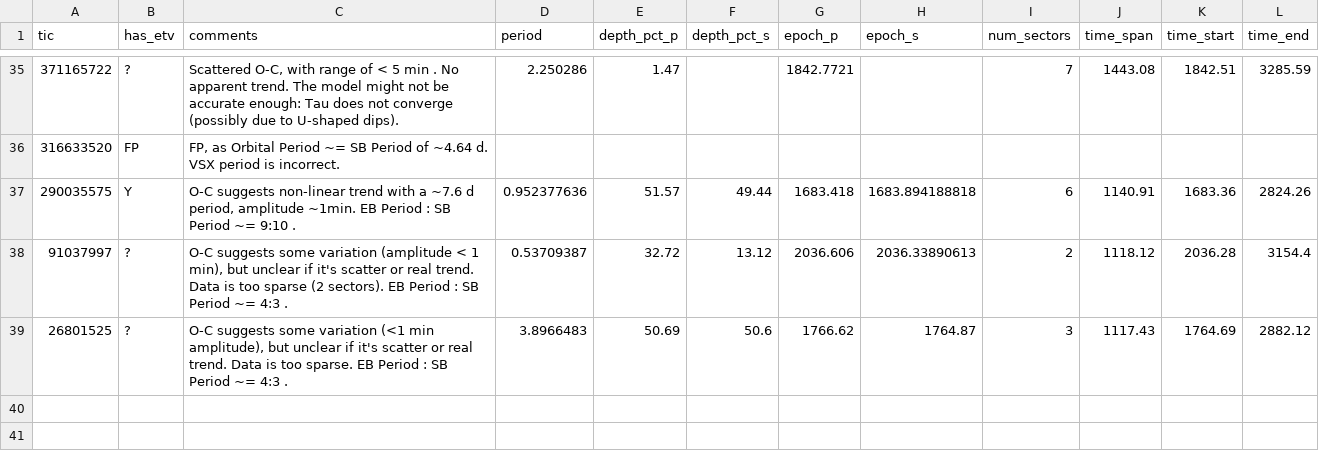
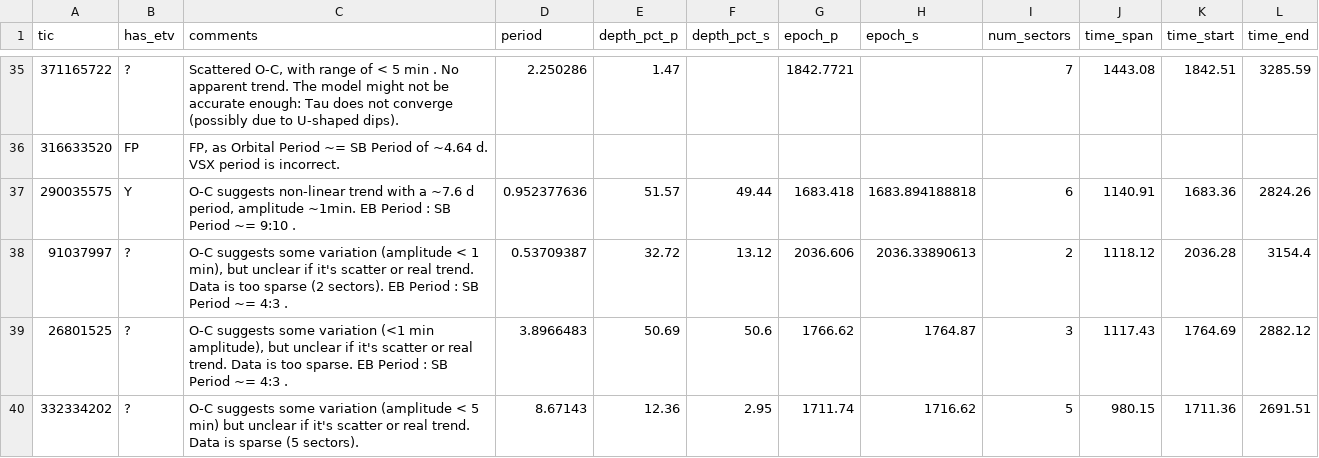
Before and after one commit to orionlee/PH_TESS_I_LightCurveViewer, a CSV file: eb_with_diff_sb_period/etv/etv_summary.csv, drawn as a sheet; only a part is shown, gaps mark what is left out.

Commit message:
ETV for TIC 332334202: ?, some variation but probably just scatter

```diff
--- a/eb_with_diff_sb_period/etv/etv_summary.csv
+++ b/eb_with_diff_sb_period/etv/etv_summary.csv
@@ -39 +39,2 @@ tic,has_etv,comments,period,depth_pct_p,depth_pct_s,epoch_p,epoch_s,num_sectors,
 26801525,?,"O-C suggests some variation (<1 min amplitude), but unclear if it's scatter or real trend. Data is too sparse. EB Period : SB Period ~= 4:3 .",3.8966483,50.69,50.6,1766.62,1764.87,3,1117.43,1764.69,2882.12
+332334202,?,O-C suggests some variation (amplitude < 5 min) but unclear if it's scatter or real trend. Data is sparse (5 sectors).,8.67143,12.36,2.95,1711.74,1716.62,5,980.15,1711.36,2691.51
```
Also changed, not shown: 2 other files.
